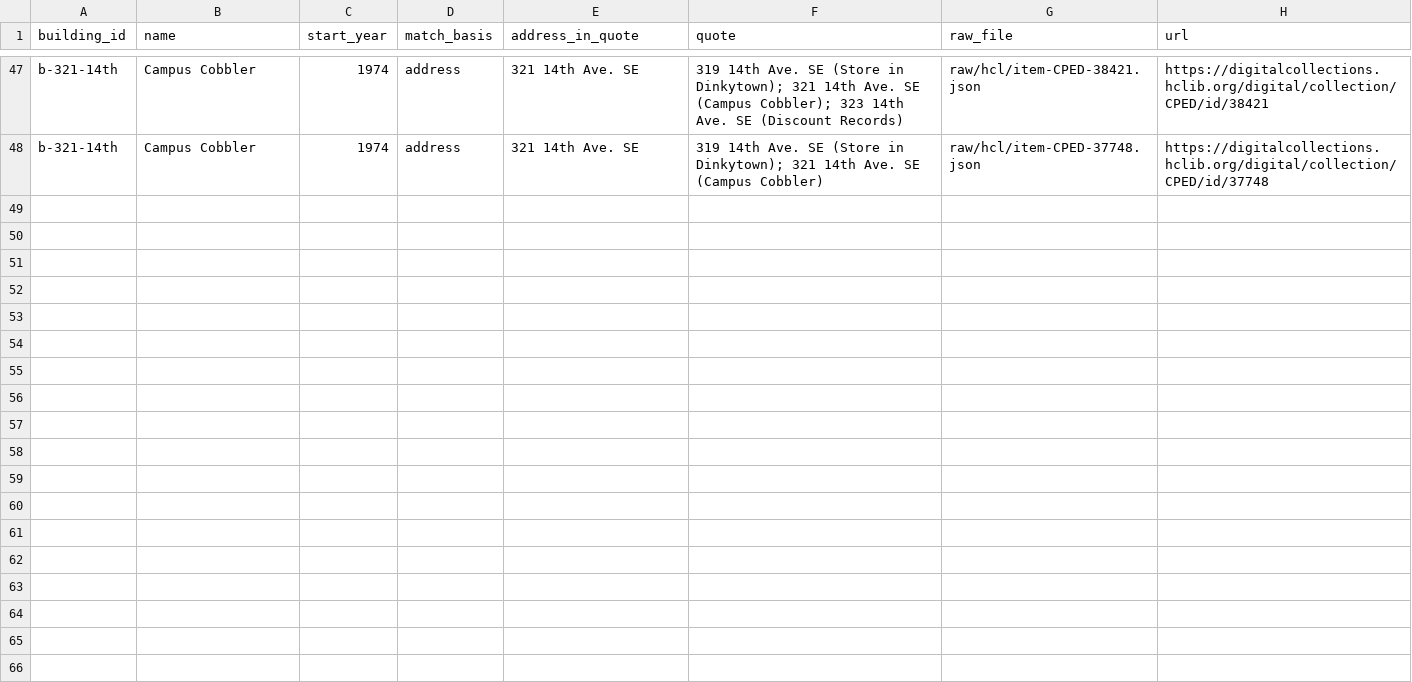
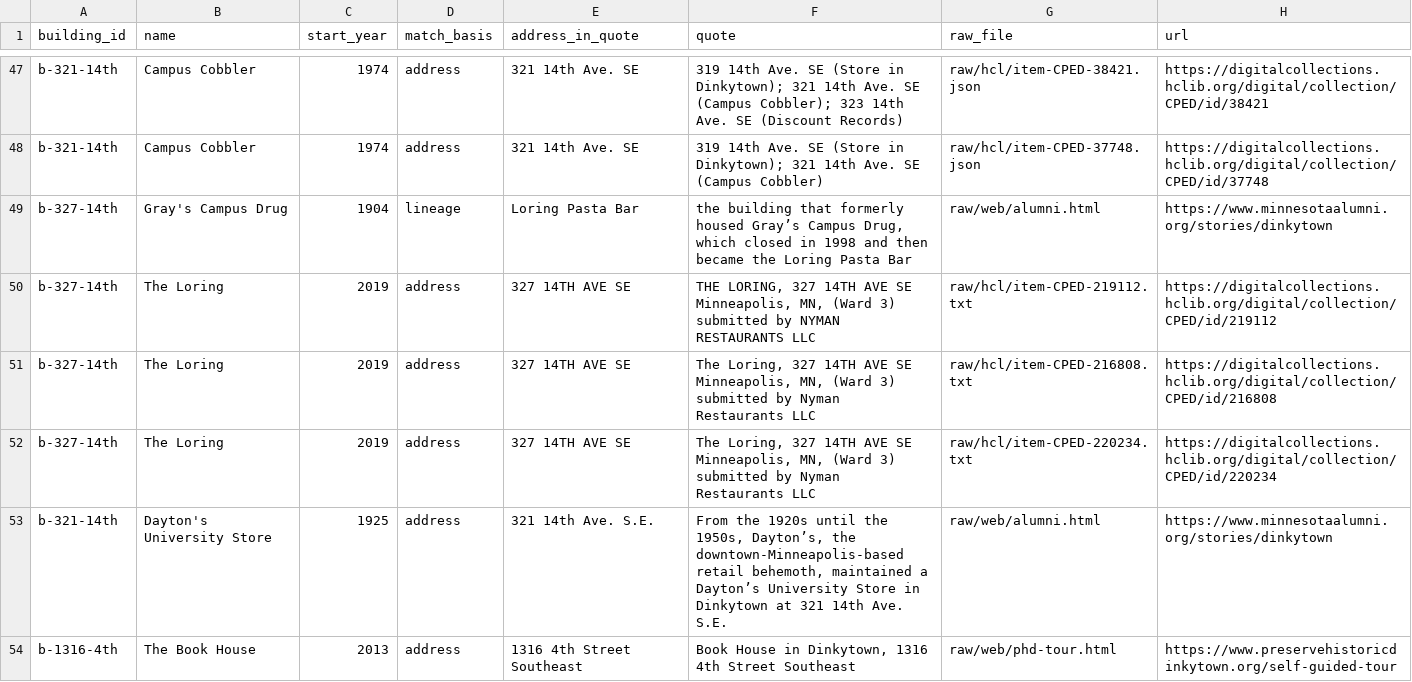
Before and after one commit to jsherman999/dinkytown-, a CSV file: data/evidence.csv, drawn as a sheet; only a part is shown, gaps mark what is left out; the diff names each change by its address in the sheet, - before the commit and + after, or states it on an @@ line.

```diff
--- a/data/evidence.csv
+++ b/data/evidence.csv
+row 49: b-327-14th | Gray's Campus Drug | 1904 | lineage | Loring Pasta Bar | the building that formerly housed Gray’s Campus Drug, which closed in 1998 and then became the Loring Pasta Bar | raw/web/alumni.html | https://www.minnesotaalumni.org/stories/dinkytown
+row 50: b-327-14th | The Loring | 2019 | address | 327 14TH AVE SE | THE LORING, 327 14TH AVE SE Minneapolis, MN, (Ward 3) submitted by NYMAN RESTAURANTS LLC | raw/hcl/item-CPED-219112.txt | https://digitalcollections.hclib.org/digital/collection/CPED/id/219112
+row 51: b-327-14th | The Loring | 2019 | address | 327 14TH AVE SE | The Loring, 327 14TH AVE SE Minneapolis, MN, (Ward 3) submitted by Nyman Restaurants LLC | raw/hcl/item-CPED-216808.txt | https://digitalcollections.hclib.org/digital/collection/CPED/id/216808
+row 52: b-327-14th | The Loring | 2019 | address | 327 14TH AVE SE | The Loring, 327 14TH AVE SE Minneapolis, MN, (Ward 3) submitted by Nyman Restaurants LLC | raw/hcl/item-CPED-220234.txt | https://digitalcollections.hclib.org/digital/collection/CPED/id/220234
+row 53: b-321-14th | Dayton's University Store | 1925 | address | 321 14th Ave. S.E. | From the 1920s until the 1950s, Dayton’s, the downtown-Minneapolis-based retail behemoth, maintained a Dayton’s University Store in Dinkytown at 321 14th Ave. S.E. | raw/web/alumni.html | https://www.minnesotaalumni.org/stories/dinkytown
+row 54: b-1316-4th | The Book House | 2013 | address | 1316 4th Street Southeast | Book House in Dinkytown, 1316 4th Street Southeast | raw/web/phd-tour.html | https://www.preservehistoricdinkytown.org/self-guided-tour
```
Also changed, not shown: data/sources.csv, data/tenants.csv.
